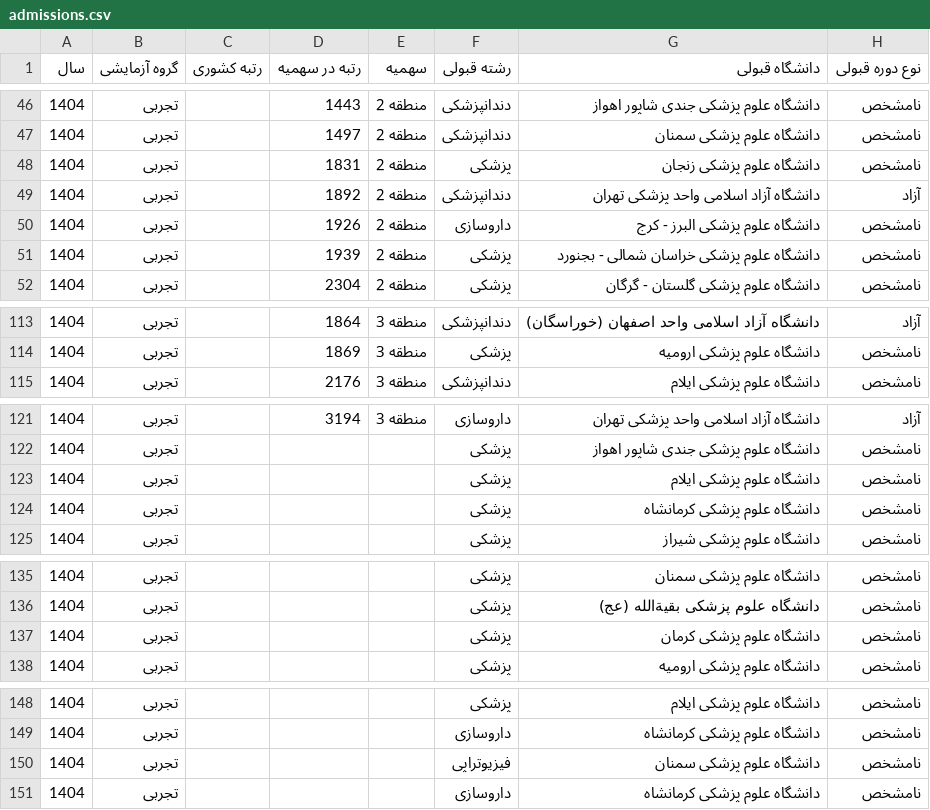
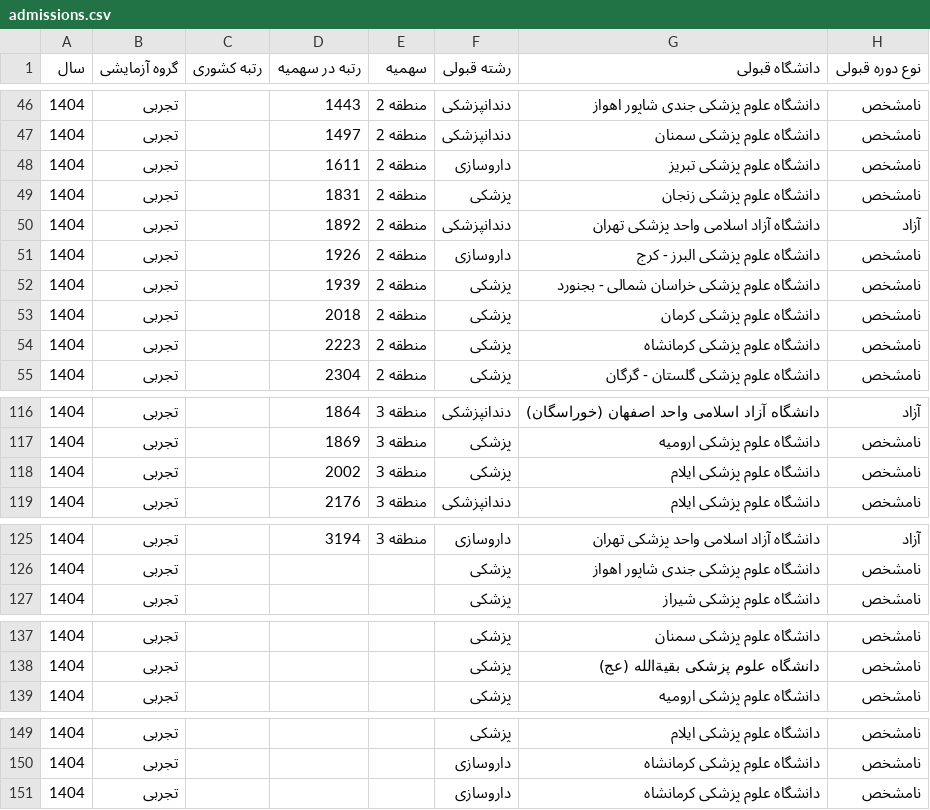
Before and after one commit to mrst10578/Entekhab-Reshte, a CSV file: data/raw/sibtorsh/experimental/1404/admissions.csv, drawn as a sheet; only a part is shown, gaps mark what is left out; removed rows and columns are numbered as before the commit, all else as after; the diff names each change by its address in the sheet, - before the commit and + after, or states it on an @@ line.

Commit message:
Update Siib Torsh 1404 results

```diff
--- a/data/raw/sibtorsh/experimental/1404/admissions.csv
+++ b/data/raw/sibtorsh/experimental/1404/admissions.csv
+row 48: 1404 | تجربی |  | 1611 | منطقه 2 | داروسازی | دانشگاه علوم پزشکی تبریز | نامشخص
+row 53: 1404 | تجربی |  | 2018 | منطقه 2 | پزشکی | دانشگاه علوم پزشکی کرمان | نامشخص
+row 54: 1404 | تجربی |  | 2223 | منطقه 2 | پزشکی | دانشگاه علوم پزشکی کرمانشاه | نامشخص
+row 118: 1404 | تجربی |  | 2002 | منطقه 3 | پزشکی | دانشگاه علوم پزشکی ایلام | نامشخص
-row 123: 1404 | تجربی |  |  |  | پزشکی | دانشگاه علوم پزشکی ایلام | نامشخص
-row 124: 1404 | تجربی |  |  |  | پزشکی | دانشگاه علوم پزشکی کرمانشاه | نامشخص
-row 137: 1404 | تجربی |  |  |  | پزشکی | دانشگاه علوم پزشکی کرمان | نامشخص
-row 150: 1404 | تجربی |  |  |  | فیزیوتراپی | دانشگاه علوم پزشکی سمنان | نامشخص
```
